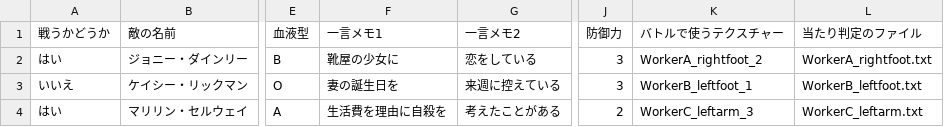
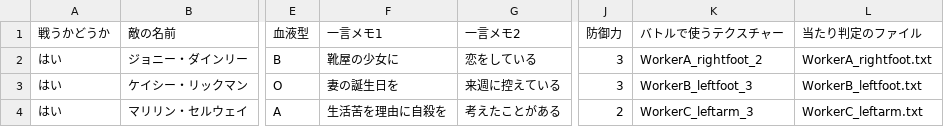
Before and after one commit to Taka3823/TeamZenmaiSiki, a CSV file: TeamZenmaiSiki/Assets/CSVFiles/Search/EnemyData/Episode1/Stage1/Unit1.csv, drawn as a sheet; only a part is shown, gaps mark what is left out; the diff names each change by its address in the sheet, - before the commit and + after, or states it on an @@ line.

```diff
--- a/TeamZenmaiSiki/Assets/CSVFiles/Search/EnemyData/Episode1/Stage1/Unit1.csv
+++ b/TeamZenmaiSiki/Assets/CSVFiles/Search/EnemyData/Episode1/Stage1/Unit1.csv
-A3 (戦うかどうか): いいえ
+A3 (戦うかどうか): はい
-K3 (バトルで使うテクスチャー): WorkerB_leftfoot_1
+K3 (バトルで使うテクスチャー): WorkerB_leftfoot_3
-F4 (一言メモ1): 生活費を理由に自殺を
+F4 (一言メモ1): 生活苦を理由に自殺を
```
Also changed, not shown: 8 other files.
